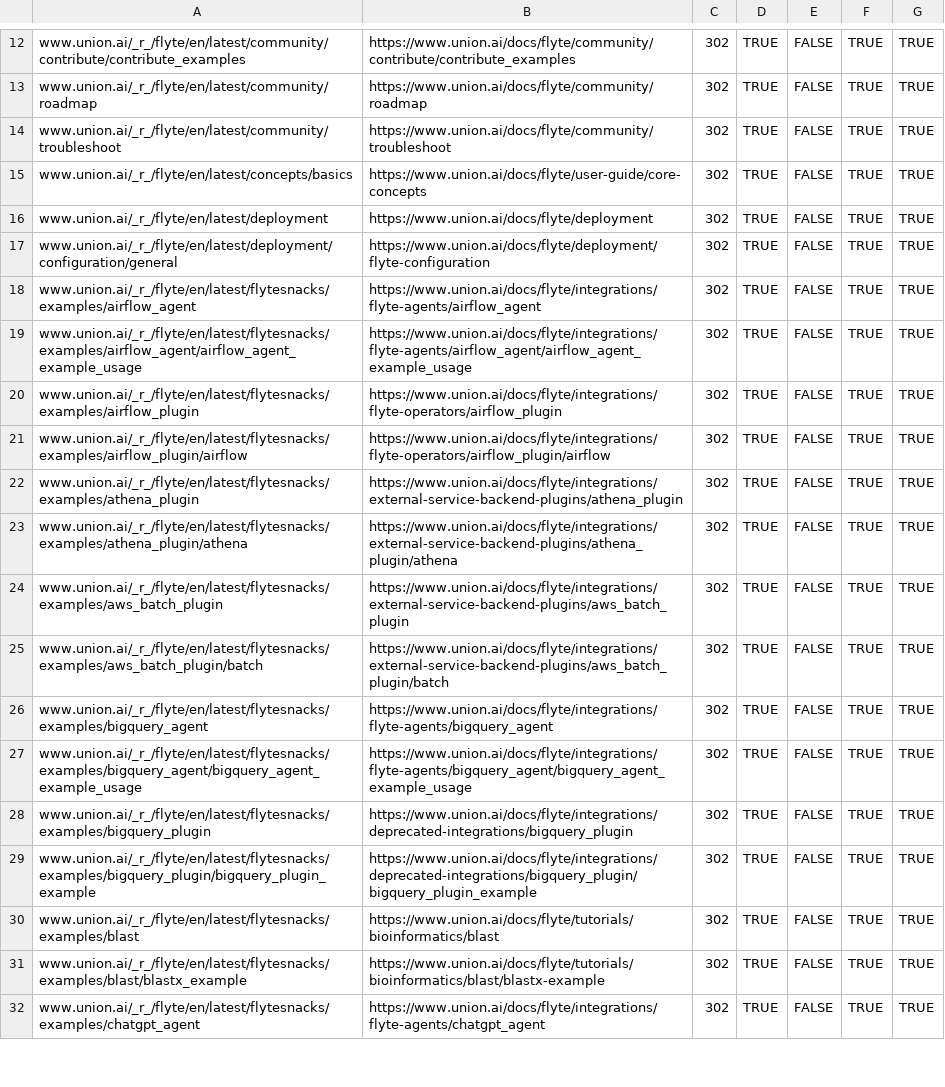
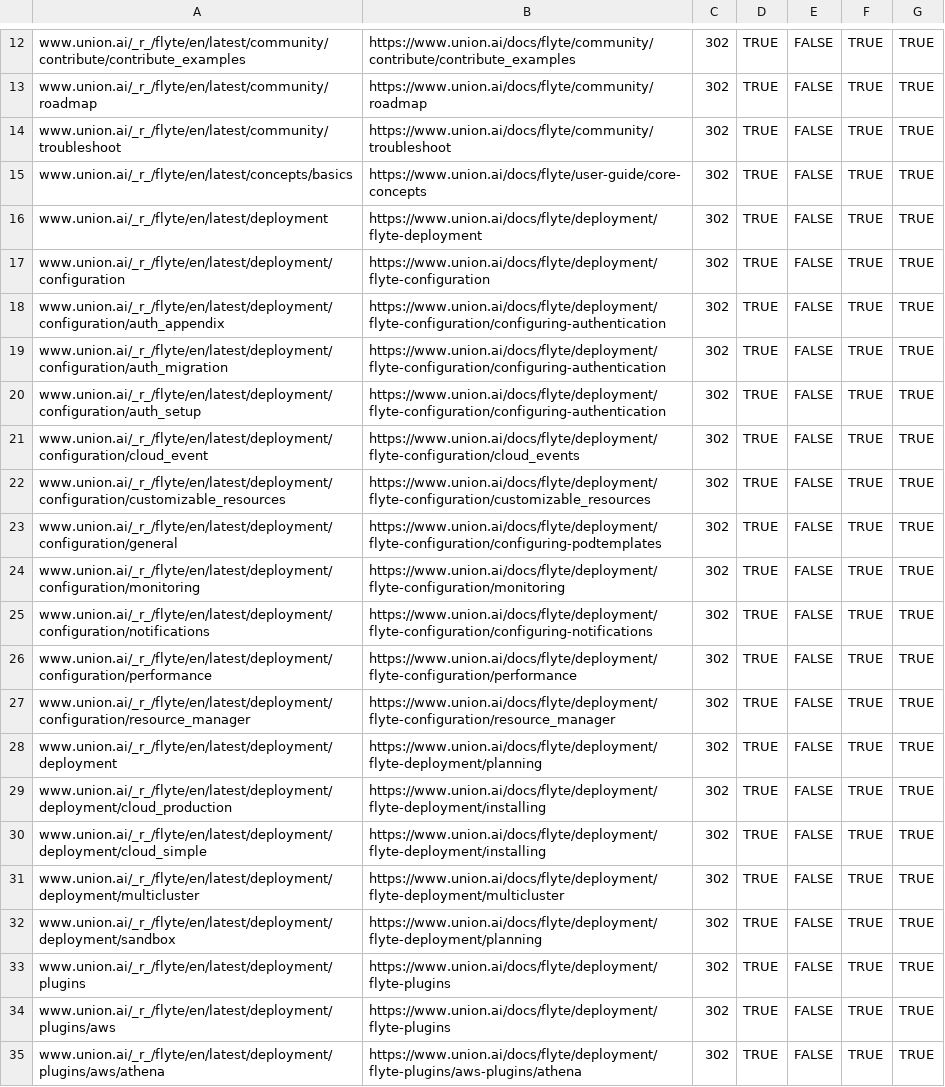
Before and after one commit to unionai/unionai-docs, a CSV file: redirects-org-flyte-docs.csv, drawn as a sheet; only a part is shown, gaps mark what is left out; the shorter side is filled out with more unchanged rows; the diff covers the shown part only.

Commit message:
Add deployment section redirects

```diff
--- a/redirects-org-flyte-docs.csv
+++ b/redirects-org-flyte-docs.csv
@@ -15,3 +15,21 @@ www.union.ai/_r_/flyte/en/latest/community/troubleshoot,https://www.union.ai/doc
 www.union.ai/_r_/flyte/en/latest/concepts/basics,https://www.union.ai/docs/flyte/user-guide/core-concepts,302,TRUE,FALSE,TRUE,TRUE
-www.union.ai/_r_/flyte/en/latest/deployment,https://www.union.ai/docs/flyte/deployment,302,TRUE,FALSE,TRUE,TRUE
-www.union.ai/_r_/flyte/en/latest/deployment/configuration/general,https://www.union.ai/docs/flyte/deployment/flyte-configuration,302,TRUE,FALSE,TRUE,TRUE
+www.union.ai/_r_/flyte/en/latest/deployment,https://www.union.ai/docs/flyte/deployment/flyte-deployment,302,TRUE,FALSE,TRUE,TRUE
+www.union.ai/_r_/flyte/en/latest/deployment/configuration,https://www.union.ai/docs/flyte/deployment/flyte-configuration,302,TRUE,FALSE,TRUE,TRUE
+www.union.ai/_r_/flyte/en/latest/deployment/configuration/auth_appendix,https://www.union.ai/docs/flyte/deployment/flyte-configuration/configuring-authentication,302,TRUE,FALSE,TRUE,TRUE
+www.union.ai/_r_/flyte/en/latest/deployment/configuration/auth_migration,https://www.union.ai/docs/flyte/deployment/flyte-configuration/configuring-authentication,302,TRUE,FALSE,TRUE,TRUE
+www.union.ai/_r_/flyte/en/latest/deployment/configuration/auth_setup,https://www.union.ai/docs/flyte/deployment/flyte-configuration/configuring-authentication,302,TRUE,FALSE,TRUE,TRUE
+www.union.ai/_r_/flyte/en/latest/deployment/configuration/cloud_event,https://www.union.ai/docs/flyte/deployment/flyte-configuration/cloud_events,302,TRUE,FALSE,TRUE,TRUE
+www.union.ai/_r_/flyte/en/latest/deployment/configuration/customizable_resources,https://www.union.ai/docs/flyte/deployment/flyte-configuration/customizable_resources,302,TRUE,FALSE,TRUE,TRUE
+www.union.ai/_r_/flyte/en/latest/deployment/configuration/general,https://www.union.ai/docs/flyte/deployment/flyte-configuration/configuring-podtemplates,302,TRUE,FALSE,TRUE,TRUE
+www.union.ai/_r_/flyte/en/latest/deployment/configuration/monitoring,https://www.union.ai/docs/flyte/deployment/flyte-configuration/monitoring,302,TRUE,FALSE,TRUE,TRUE
+www.union.ai/_r_/flyte/en/latest/deployment/configuration/notifications,https://www.union.ai/docs/flyte/deployment/flyte-configuration/configuring-notifications,302,TRUE,FALSE,TRUE,TRUE
+www.union.ai/_r_/flyte/en/latest/deployment/configuration/performance,https://www.union.ai/docs/flyte/deployment/flyte-configuration/performance,302,TRUE,FALSE,TRUE,TRUE
+www.union.ai/_r_/flyte/en/latest/deployment/configuration/resource_manager,https://www.union.ai/docs/flyte/deployment/flyte-configuration/resource_manager,302,TRUE,FALSE,TRUE,TRUE
+www.union.ai/_r_/flyte/en/latest/deployment/deployment,https://www.union.ai/docs/flyte/deployment/flyte-deployment/planning,302,TRUE,FALSE,TRUE,TRUE
+www.union.ai/_r_/flyte/en/latest/deployment/deployment/cloud_production,https://www.union.ai/docs/flyte/deployment/flyte-deployment/installing,302,TRUE,FALSE,TRUE,TRUE
+www.union.ai/_r_/flyte/en/latest/deployment/deployment/cloud_simple,https://www.union.ai/docs/flyte/deployment/flyte-deployment/installing,302,TRUE,FALSE,TRUE,TRUE
+www.union.ai/_r_/flyte/en/latest/deployment/deployment/multicluster,https://www.union.ai/docs/flyte/deployment/flyte-deployment/multicluster,302,TRUE,FALSE,TRUE,TRUE
+www.union.ai/_r_/flyte/en/latest/deployment/deployment/sandbox,https://www.union.ai/docs/flyte/deployment/flyte-deployment/planning,302,TRUE,FALSE,TRUE,TRUE
+www.union.ai/_r_/flyte/en/latest/deployment/plugins,https://www.union.ai/docs/flyte/deployment/flyte-plugins,302,TRUE,FALSE,TRUE,TRUE
+www.union.ai/_r_/flyte/en/latest/deployment/plugins/aws,https://www.union.ai/docs/flyte/deployment/flyte-plugins,302,TRUE,FALSE,TRUE,TRUE
+www.union.ai/_r_/flyte/en/latest/deployment/plugins/aws/athena,https://www.union.ai/docs/flyte/deployment/flyte-plugins/aws-plugins/athena,302,TRUE,FALSE,TRUE,TRUE
```
Also changed, not shown: 10 added rows elsewhere in this file.
